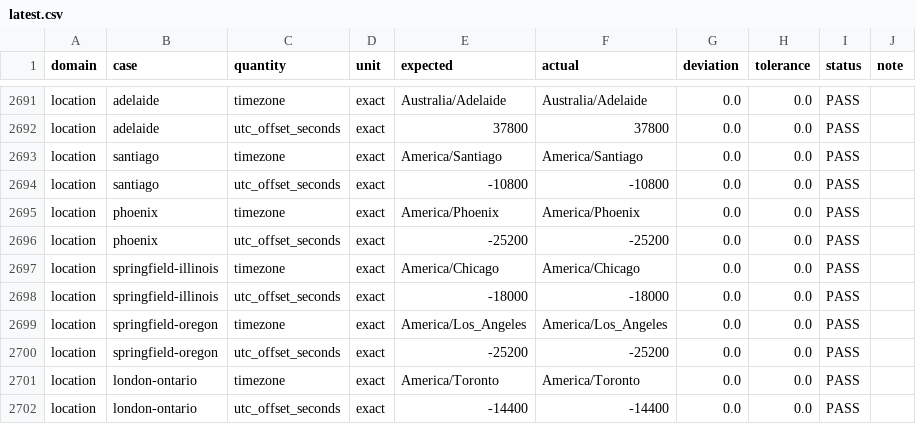
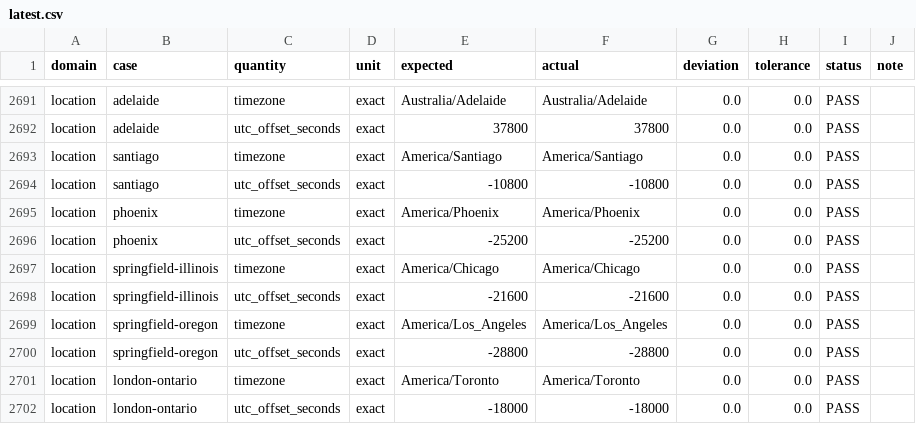
Before and after one commit to RoxyAPI/astrology-api-benchmark, a CSV file: results/latest.csv, drawn as a sheet; only a part is shown, gaps mark what is left out.

```diff
--- a/results/latest.csv
+++ b/results/latest.csv
@@ -2697,6 +2697,6 @@ location,phoenix,utc_offset_seconds,exact,-25200,-25200,0.0,0.0,PASS,
 location,springfield-illinois,timezone,exact,America/Chicago,America/Chicago,0.0,0.0,PASS,
-location,springfield-illinois,utc_offset_seconds,exact,-18000,-18000,0.0,0.0,PASS,
+location,springfield-illinois,utc_offset_seconds,exact,-21600,-21600,0.0,0.0,PASS,
 location,springfield-oregon,timezone,exact,America/Los_Angeles,America/Los_Angeles,0.0,0.0,PASS,
-location,springfield-oregon,utc_offset_seconds,exact,-25200,-25200,0.0,0.0,PASS,
+location,springfield-oregon,utc_offset_seconds,exact,-28800,-28800,0.0,0.0,PASS,
 location,london-ontario,timezone,exact,America/Toronto,America/Toronto,0.0,0.0,PASS,
-location,london-ontario,utc_offset_seconds,exact,-14400,-14400,0.0,0.0,PASS,
+location,london-ontario,utc_offset_seconds,exact,-18000,-18000,0.0,0.0,PASS,
```
Also changed, not shown: 4 other files.
